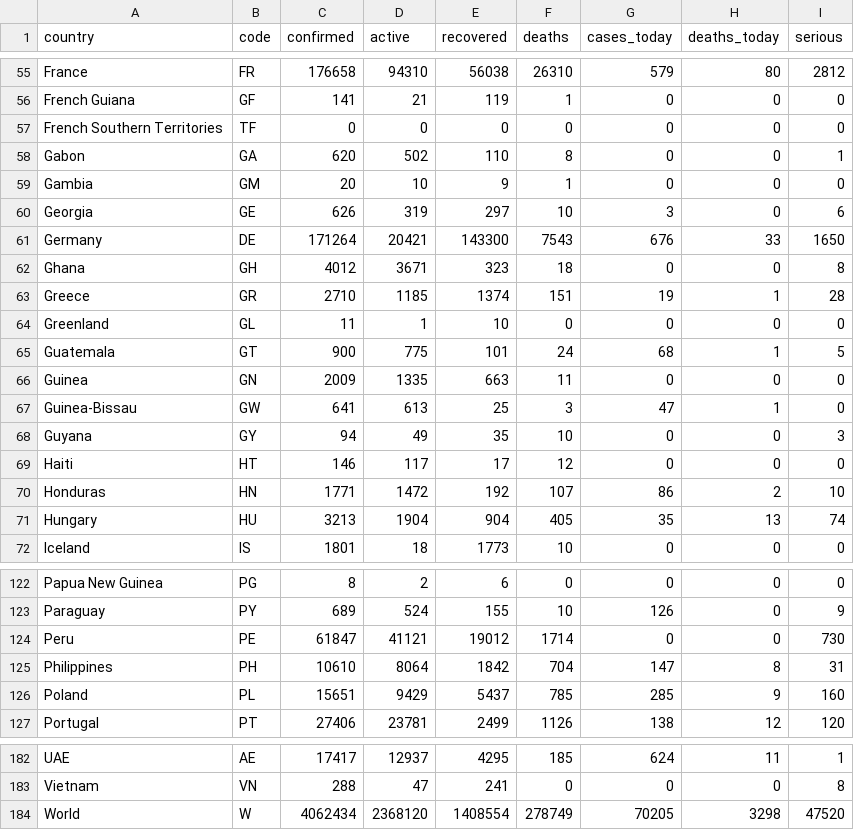
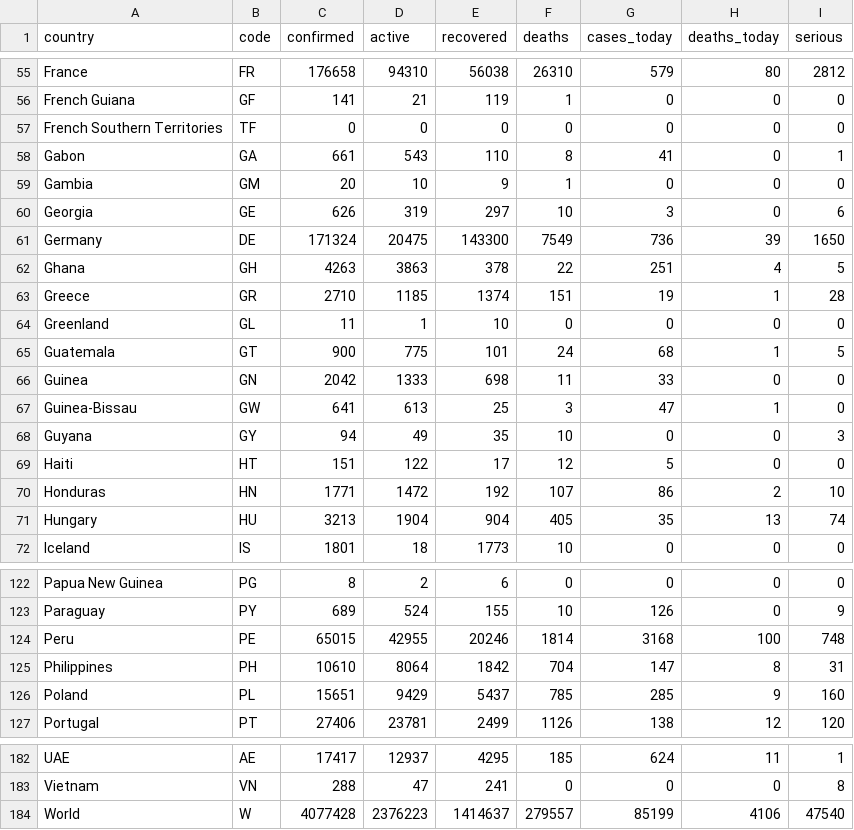
Before and after one commit to aayushgupta97/covid-dash, a CSV file: data/COVID_countrywise_total_data.csv, drawn as a sheet; only a part is shown, gaps mark what is left out; the diff covers the shown part only.

Commit message:
update data and remove comments

```diff
--- a/data/COVID_countrywise_total_data.csv
+++ b/data/COVID_countrywise_total_data.csv
@@ -57,7 +57,7 @@ French Guiana,GF,141,21,119,1,0,0,0
 French Southern Territories,TF,0,0,0,0,0,0,0
-Gabon,GA,620,502,110,8,0,0,1
+Gabon,GA,661,543,110,8,41,0,1
 Gambia,GM,20,10,9,1,0,0,0
 Georgia,GE,626,319,297,10,3,0,6
-Germany,DE,171264,20421,143300,7543,676,33,1650
-Ghana,GH,4012,3671,323,18,0,0,8
+Germany,DE,171324,20475,143300,7549,736,39,1650
+Ghana,GH,4263,3863,378,22,251,4,5
 Greece,GR,2710,1185,1374,151,19,1,28
@@ -65,6 +65,6 @@ Greenland,GL,11,1,10,0,0,0,0
 Guatemala,GT,900,775,101,24,68,1,5
-Guinea,GN,2009,1335,663,11,0,0,0
+Guinea,GN,2042,1333,698,11,33,0,0
 Guinea-Bissau,GW,641,613,25,3,47,1,0
 Guyana,GY,94,49,35,10,0,0,3
-Haiti,HT,146,117,17,12,0,0,0
+Haiti,HT,151,122,17,12,5,0,0
 Honduras,HN,1771,1472,192,107,86,2,10
@@ -123,3 +123,3 @@ Papua New Guinea,PG,8,2,6,0,0,0,0
 Paraguay,PY,689,524,155,10,126,0,9
-Peru,PE,61847,41121,19012,1714,0,0,730
+Peru,PE,65015,42955,20246,1814,3168,100,748
 Philippines,PH,10610,8064,1842,704,147,8,31
@@ -183,2 +183,2 @@ UAE,AE,17417,12937,4295,185,624,11,1
 Vietnam,VN,288,47,241,0,0,0,8
-World,W,4062434,2368120,1408554,278749,70205,3298,47520
+World,W,4077428,2376223,1414637,279557,85199,4106,47540
```
Also changed, not shown: 52 edited cells elsewhere in this file, 4 other files.
